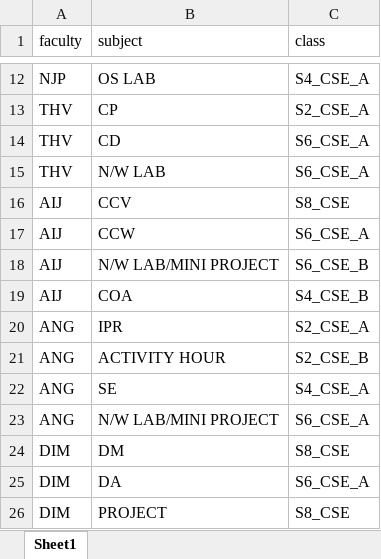
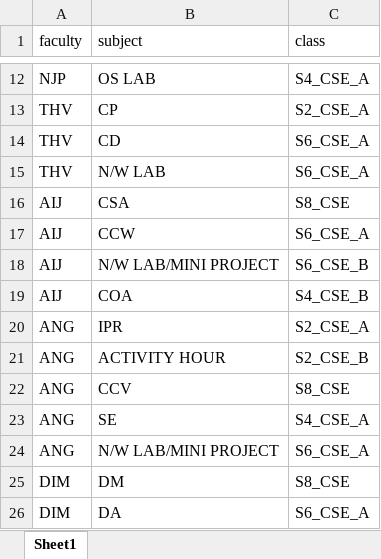
Before and after one commit to Elnasusan26/mini_project_float, an Excel workbook: uploads/teacher_subject_mapping.xlsx, sheet Sheet1, drawn as a sheet; only a part is shown, gaps mark what is left out; the shorter side is filled out with more unchanged rows; values as stored, in another font and other column widths than the file's, no borders; the diff names each change by its address in the sheet, - before the commit and + after, or states it on an @@ line.

Commit message:
imporved export function and faculty list

```diff
--- a/uploads/teacher_subject_mapping.xlsx (sheet Sheet1)
+++ b/uploads/teacher_subject_mapping.xlsx (sheet Sheet1)
-B16 (subject): CCV
+B16 (subject): CSA
+row 22: ANG | CCV | S8_CSE
```
Also changed, not shown: 4 other files.
